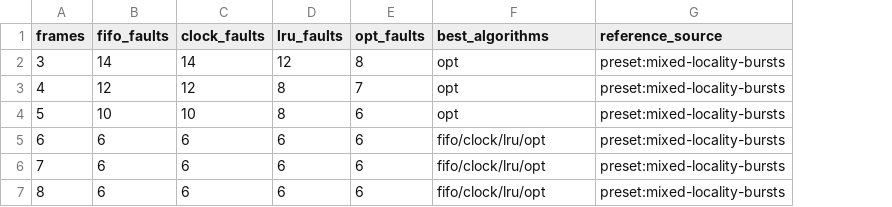
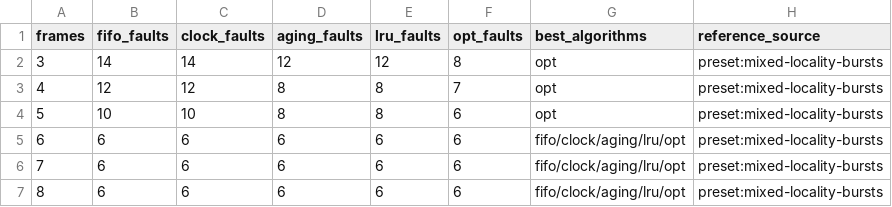
Before and after one commit to NEUJEANS/cs-portfolio-projects, a CSV file: docs/artifacts/page-replacement-lab/gallery/mixed-locality-bursts-study.csv, drawn as a sheet; addresses are those after the commit; the diff names each change by its address in the sheet, - before the commit and + after, or states it on an @@ line.

```diff
--- a/docs/artifacts/page-replacement-lab/gallery/mixed-locality-bursts-study.csv
+++ b/docs/artifacts/page-replacement-lab/gallery/mixed-locality-bursts-study.csv
+column D (aging_faults), rows 2-7: 12 | 8 | 8 | 6 | 6 | 6
-G5:G7 (best_algorithms): fifo/clock/lru/opt
+G5:G7 (best_algorithms): fifo/clock/aging/lru/opt
```
Also changed, not shown: docs/artifacts/page-replacement-lab/classic-belady-study.csv, docs/artifacts/page-replacement-lab/gallery/classic-belady-study.csv, 38 other files.
